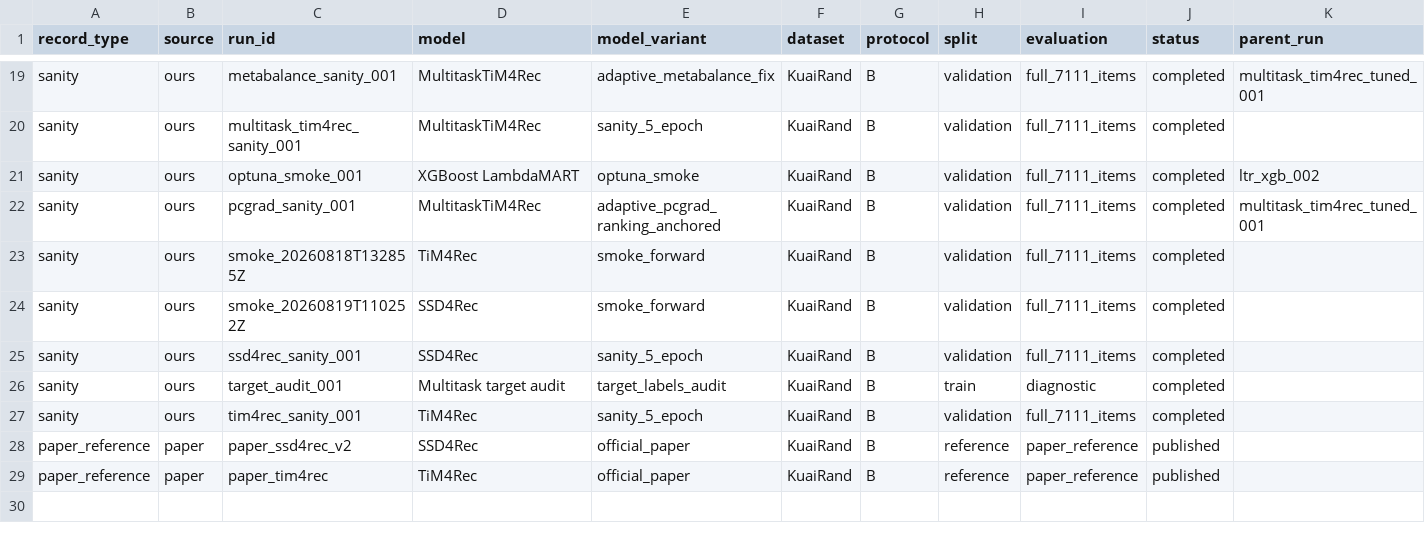
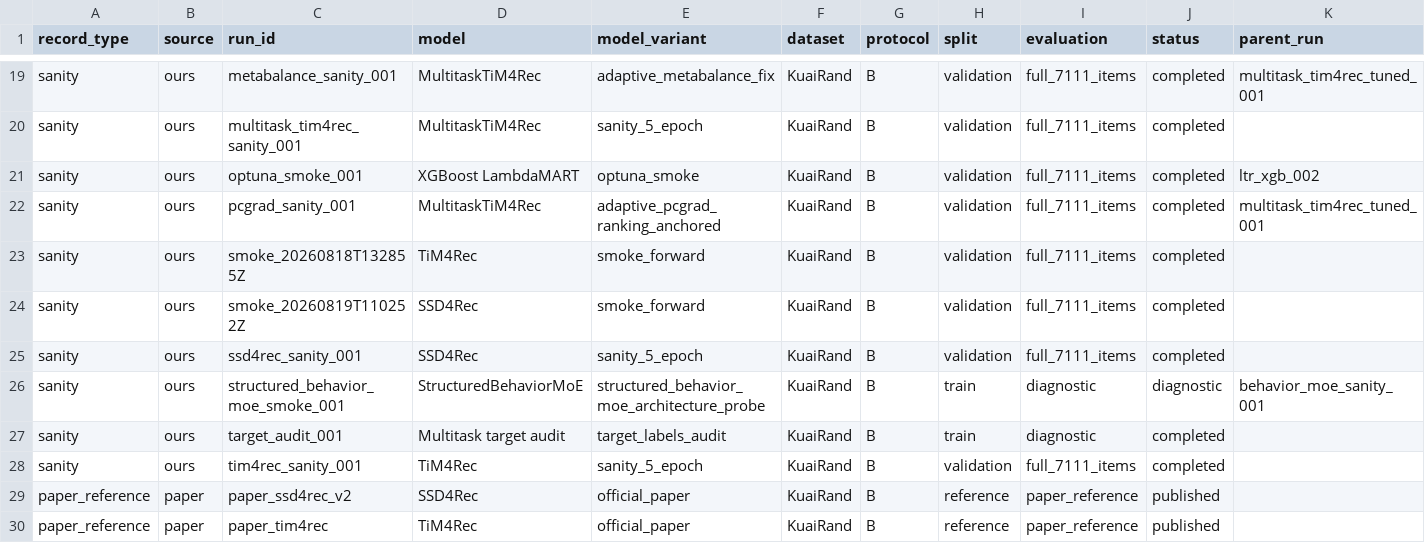
Before and after one commit to berdov/diplom, a CSV file: experiments/results.csv, drawn as a sheet; only a part is shown, gaps mark what is left out; rows hold the shown columns only; the diff names each change by its address in the sheet, - before the commit and + after, or states it on an @@ line.

Commit message:
Prepare structured Behavior MoE routing

```diff
--- a/experiments/results.csv
+++ b/experiments/results.csv
+row 26: sanity | ours | structured_behavior_moe_smoke_001 | StructuredBehaviorMoE | structured_behavior_moe_architecture_probe | KuaiRand | B | train | diagnostic | diagnostic | behavior_moe_sanity_001
```
Also changed, not shown: 11 other files.
